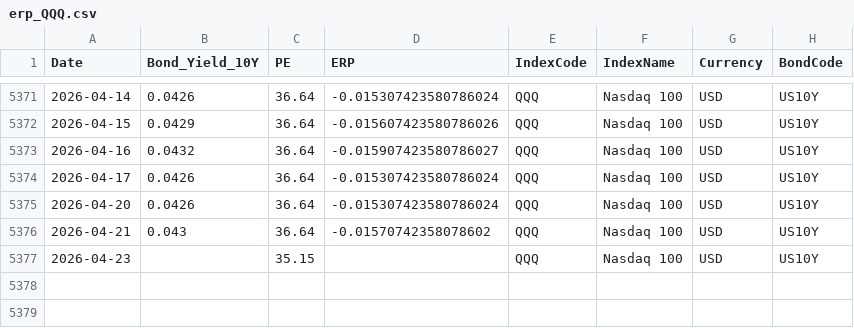
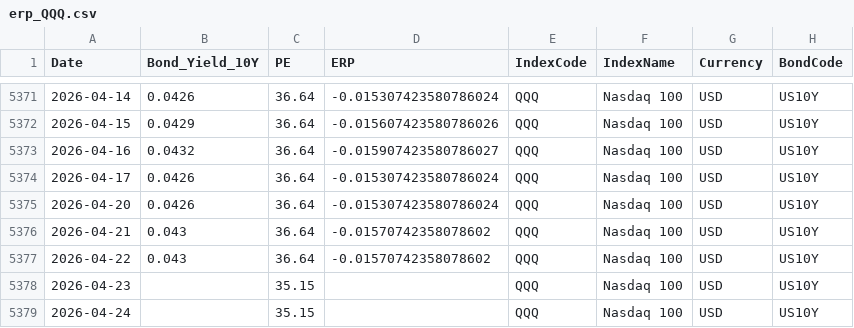
Before and after one commit to ChiaraVan1/equity-risk-premium-monitor, a CSV file: data/erp_QQQ.csv, drawn as a sheet; only a part is shown, gaps mark what is left out; the diff names each change by its address in the sheet, - before the commit and + after, or states it on an @@ line.

```diff
--- a/data/erp_QQQ.csv
+++ b/data/erp_QQQ.csv
+row 5377: 2026-04-22 | 0.043 | 36.64 | -0.01570742358078602 | QQQ | Nasdaq 100 | USD | US10Y
+row 5379: 2026-04-24 |  | 35.15 |  | QQQ | Nasdaq 100 | USD | US10Y
```
Also changed, not shown: data/erp_EEM.csv, data/erp_EWG.csv, 7 other files.
